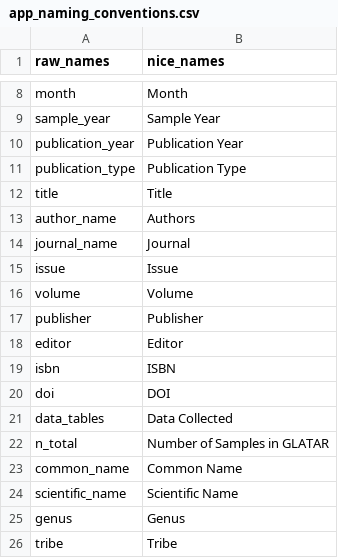
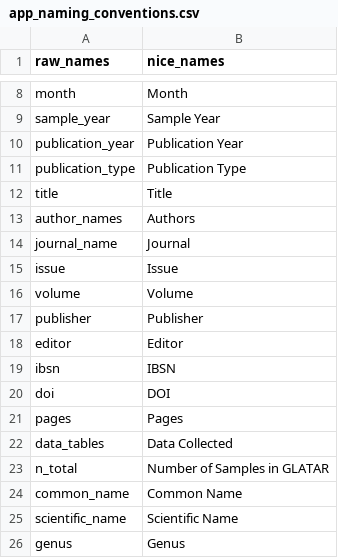
Before and after one commit to benjaminhlina/glatar-app, a CSV file: data/app_naming_conventions.csv, drawn as a sheet; only a part is shown, gaps mark what is left out; the shorter side is filled out with more unchanged rows.

Commit message:
Update app_naming_conventions with missed names

```diff
--- a/data/app_naming_conventions.csv
+++ b/data/app_naming_conventions.csv
@@ -12,3 +12,3 @@ publication_type,Publication Type
 title,Title
-author_name,Authors
+author_names,Authors
 journal_name,Journal
@@ -18,4 +18,5 @@ publisher,Publisher
 editor,Editor
-isbn,ISBN
+ibsn,IBSN
 doi,DOI
+pages,Pages
 data_tables,Data Collected
```
